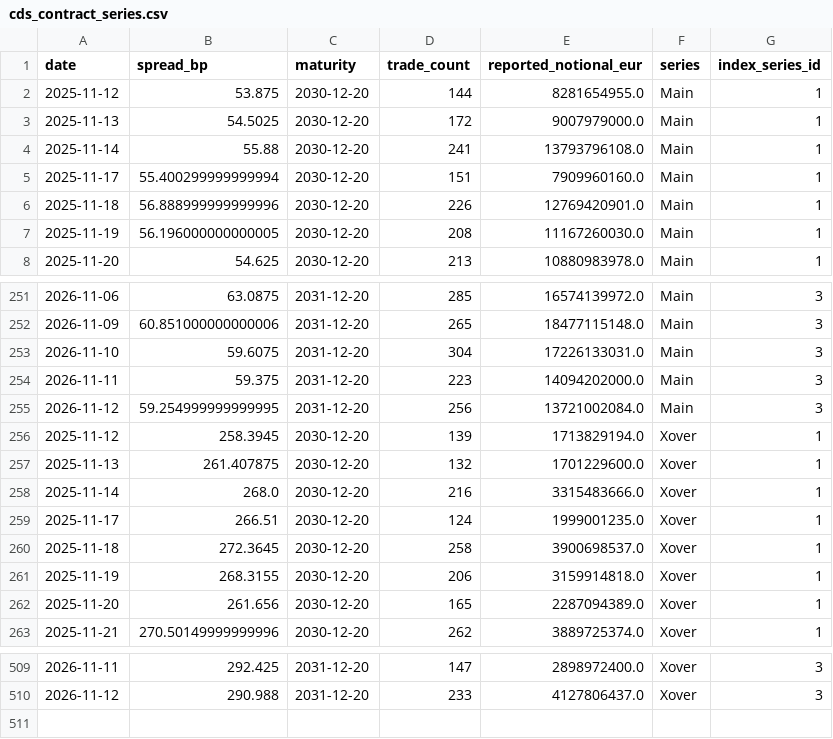
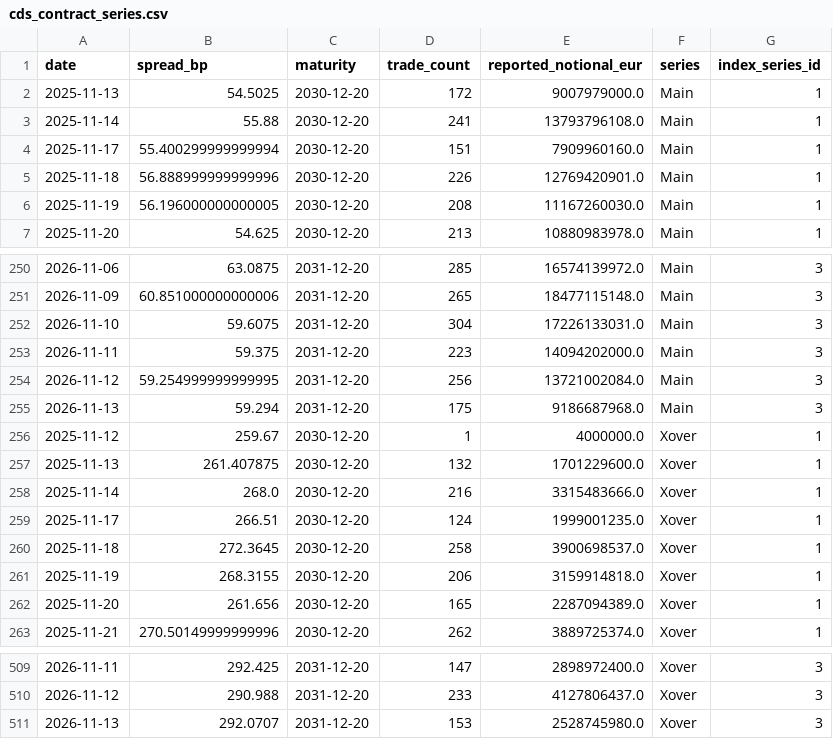
Before and after one commit to YieldShock13/CDX-Crossover, a CSV file: data/cds_contract_series.csv, drawn as a sheet; only a part is shown, gaps mark what is left out.

```diff
--- a/data/cds_contract_series.csv
+++ b/data/cds_contract_series.csv
@@ -1,3 +1,2 @@
 date,spread_bp,maturity,trade_count,reported_notional_eur,series,index_series_id
-2025-11-12,53.875,2030-12-20,144,8281654955.0,Main,1
 2025-11-13,54.5025,2030-12-20,172,9007979000.0,Main,1
@@ -255,3 +254,4 @@ date,spread_bp,maturity,trade_count,reported_notional_eur,series,index_series_id
 2026-11-12,59.254999999999995,2031-12-20,256,13721002084.0,Main,3
-2025-11-12,258.3945,2030-12-20,139,1713829194.0,Xover,1
+2026-11-13,59.294,2031-12-20,175,9186687968.0,Main,3
+2025-11-12,259.67,2030-12-20,1,4000000.0,Xover,1
 2025-11-13,261.407875,2030-12-20,132,1701229600.0,Xover,1
@@ -510 +510,2 @@ date,spread_bp,maturity,trade_count,reported_notional_eur,series,index_series_id
 2026-11-12,290.988,2031-12-20,233,4127806437.0,Xover,3
+2026-11-13,292.0707,2031-12-20,153,2528745980.0,Xover,3
```
Also changed, not shown: data/cds_dashboard_history.csv, data/cds_dashboard_model_history.csv, 1 other file.
